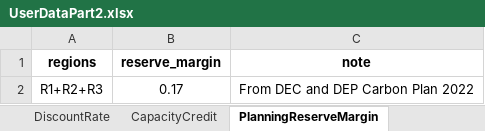
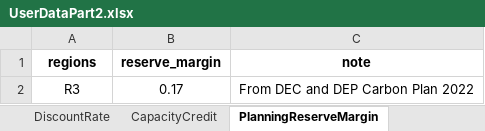
Before and after one commit to vaduraes/TemoaHurricane_V2, an Excel workbook: CreateBaseDeck/ExcelUserData/UserDataPart2.xlsx, sheet PlanningReserveMargin, drawn as a sheet; values as stored, in another font and other column widths than the file's, no borders; the diff names each change by its address in the sheet, - before the commit and + after, or states it on an @@ line.

```diff
--- a/CreateBaseDeck/ExcelUserData/UserDataPart2.xlsx (sheet PlanningReserveMargin)
+++ b/CreateBaseDeck/ExcelUserData/UserDataPart2.xlsx (sheet PlanningReserveMargin)
-A2 (regions): R1+R2+R3
+A2 (regions): R3
```
Also changed, not shown: CreateBaseDeck/ExcelUserData/Temporary_ToHelpBuildDecks/TMP_ExistingCapacity_UniqueTechNameLv1.xlsx, CreateBaseDeck/ExcelUserData/Temporary_ToHelpBuildDecks/TMP_ExistingCapacity_UniqueTechNameLv2.xlsx, 7 other files.
